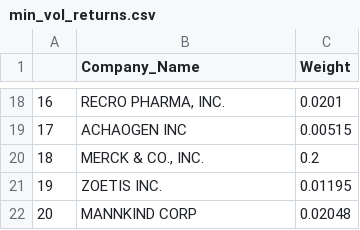
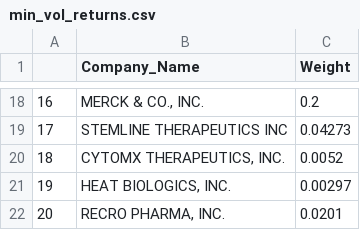
Before and after one commit to richardye101/ubineer_nlp_research, a CSV file: content/peitong/data/min_vol_returns.csv, drawn as a sheet; only a part is shown, gaps mark what is left out; the diff covers the shown part only.

```diff
--- a/content/peitong/data/min_vol_returns.csv
+++ b/content/peitong/data/min_vol_returns.csv
@@ -18,5 +18,5 @@
-16,"RECRO PHARMA, INC.",0.0201
-17,ACHAOGEN INC,0.00515
-18,"MERCK & CO., INC.",0.2
-19,ZOETIS INC.,0.01195
-20,MANNKIND CORP,0.02048
+16,"MERCK & CO., INC.",0.2
+17,STEMLINE THERAPEUTICS INC,0.04273
+18,"CYTOMX THERAPEUTICS, INC.",0.0052
+19,"HEAT BIOLOGICS, INC.",0.00297
+20,"RECRO PHARMA, INC.",0.0201
```
Also changed, not shown: 32 edited cells elsewhere in this file, content/peitong/data/min_vol_cos_sim.csv, content/peitong/data/min_vol_sampleReal Estate Investment Trusts.csv, 33 other files.
